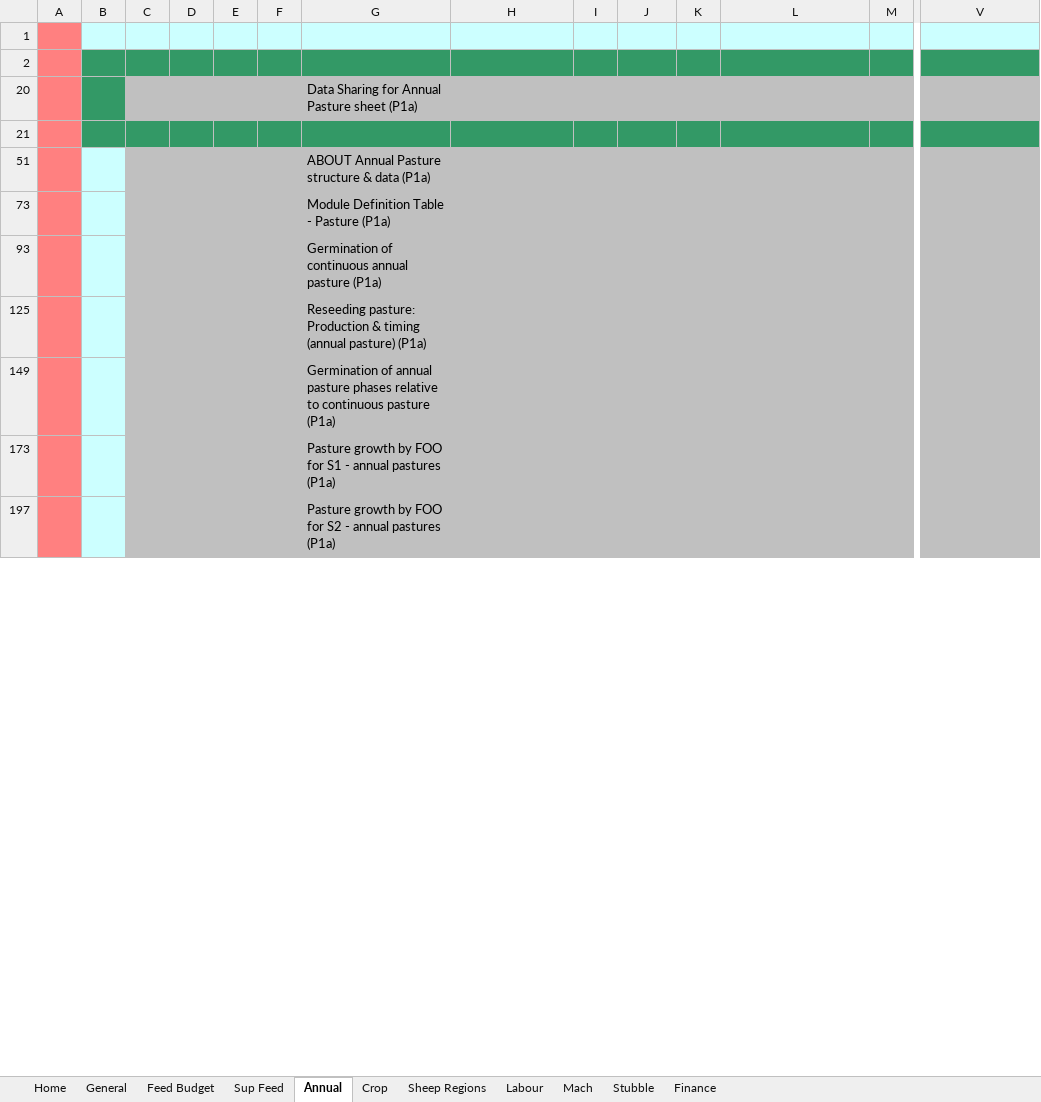
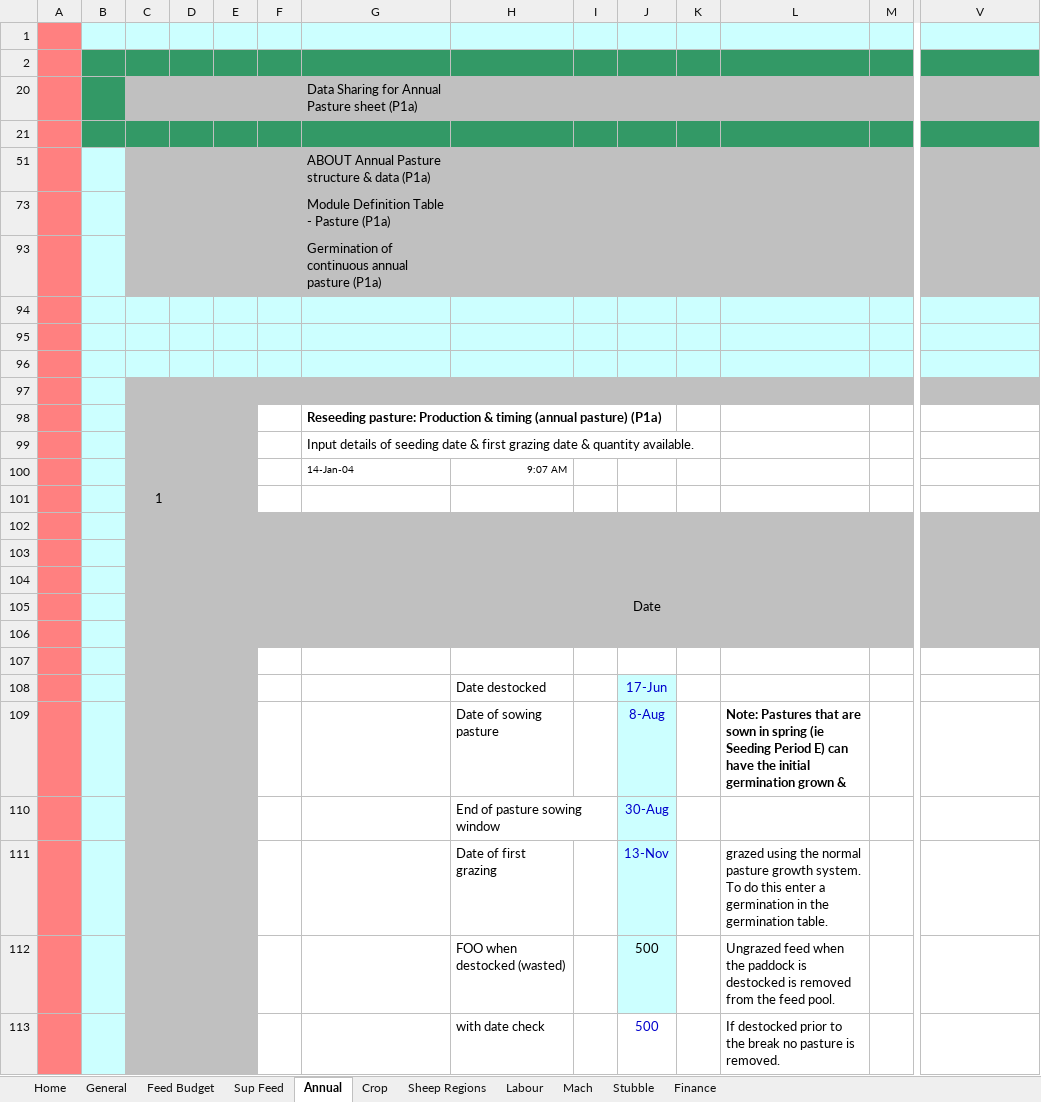
Before and after one commit to youngmr290/Australian-Farm-Optimisation-Model, an Excel workbook: Property.xlsx, sheet Annual, drawn as a sheet; only a part is shown, gaps mark what is left out; the shorter side is filled out with more unchanged rows; values as stored, in another font and other column widths than the file's, no borders; conditional formats not drawn; rows hold the shown columns only; the diff covers the shown part only; the diff names each change by its address in the sheet, - before the commit and + after, or states it on an @@ line.

```diff
--- a/Property.xlsx (sheet Annual)
+++ b/Property.xlsx (sheet Annual)
+row 94: (empty)
+row 95: (empty)
+row 96: (empty)
+row 97:  |  |  |  |  |  |  |  |  |  |  |  |  | ïnsertcolumnstart
@@ row 98 unhidden:  |  |  |  |  |  | Reseeding pasture: Production & timing (annual pasture) (P1a) @@
@@ row 99 unhidden:  |  |  |  |  |  | Input details of seeding date & first grazing date & quantity available. @@
@@ row 100 unhidden:  |  |  |  |  |  | 14-Jan-04 | 9:07 AM @@
+row 101:  |  | 1
+row 102: (empty)
+row 103: (empty)
+row 104: (empty)
@@ row 105 unhidden:  |  |  |  |  |  |  |  |  | Date @@
+row 106:  |  |  |  |  |  |  |  |  | frëeze
+row 107: (empty)
@@ row 108 unhidden:  |  |  |  |  |  |  | Date destocked |  | 17-Jun @@
@@ row 109 unhidden:  |  |  |  |  |  |  | Date of sowing pasture |  | 8-Aug |  | Note: Pastures that are sown in spring (ie Seeding Period E) can have the initial germination grown & @@
@@ row 110 unhidden:  |  |  |  |  |  |  | End of pasture sowing window |  | 30-Aug @@
@@ row 111 unhidden:  |  |  |  |  |  |  | Date of first grazing |  | 13-Nov |  | grazed using the normal pasture growth system. To do this enter a germination in the germination table. @@
@@ row 112 unhidden:  |  |  |  |  |  |  | FOO when destocked (wasted) |  | 500 |  | Ungrazed feed when the paddock is destocked is removed from the feed pool. @@
@@ row 113 unhidden:  |  |  |  |  |  |  | with date check |  | 500 |  | If destocked prior to the break no pasture is removed. @@
```
Also changed, not shown: 60 added rows and 83 hidden or unhidden rows elsewhere in this sheet, sheet Stubble, Rotation.xlsx, 13 other files.
